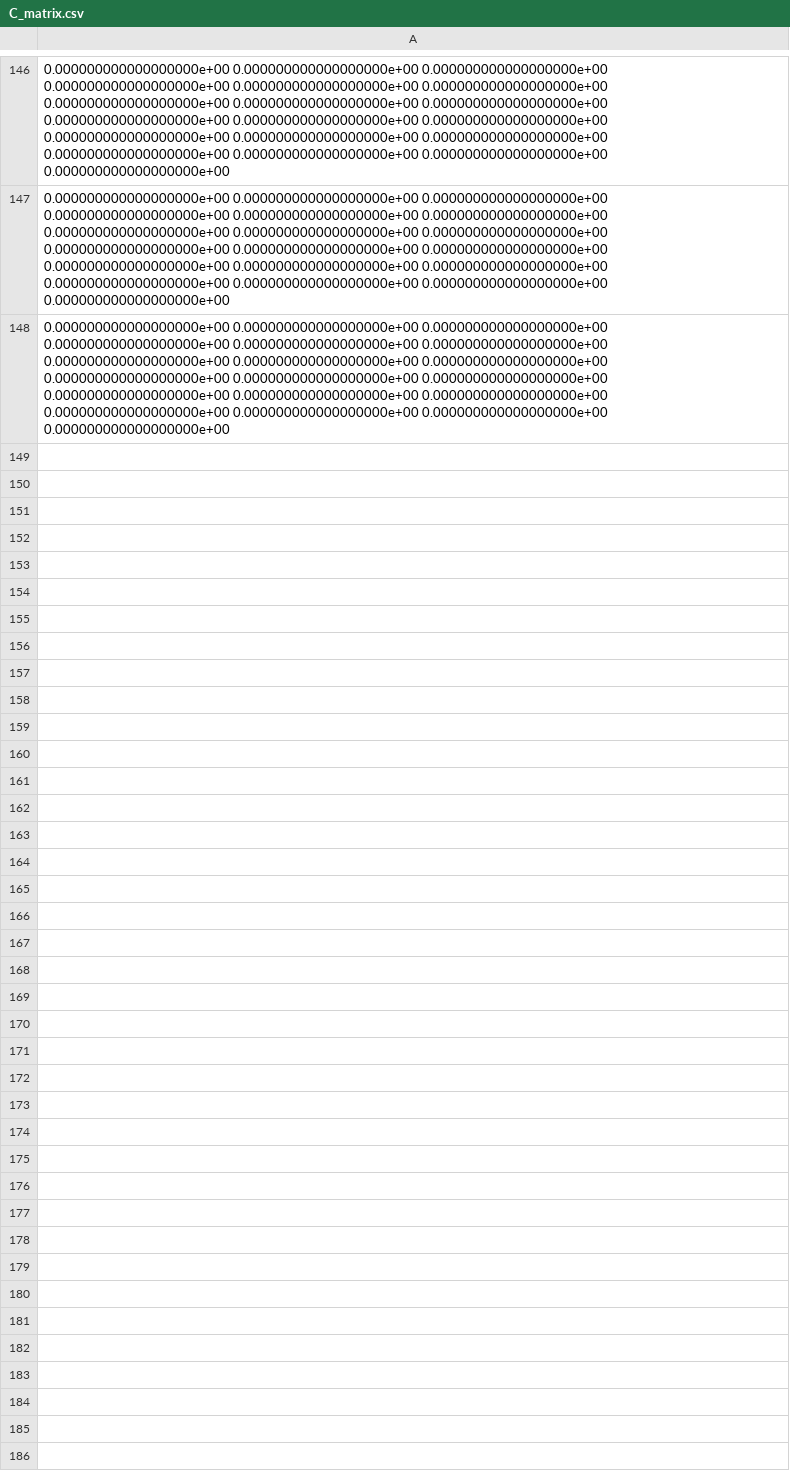
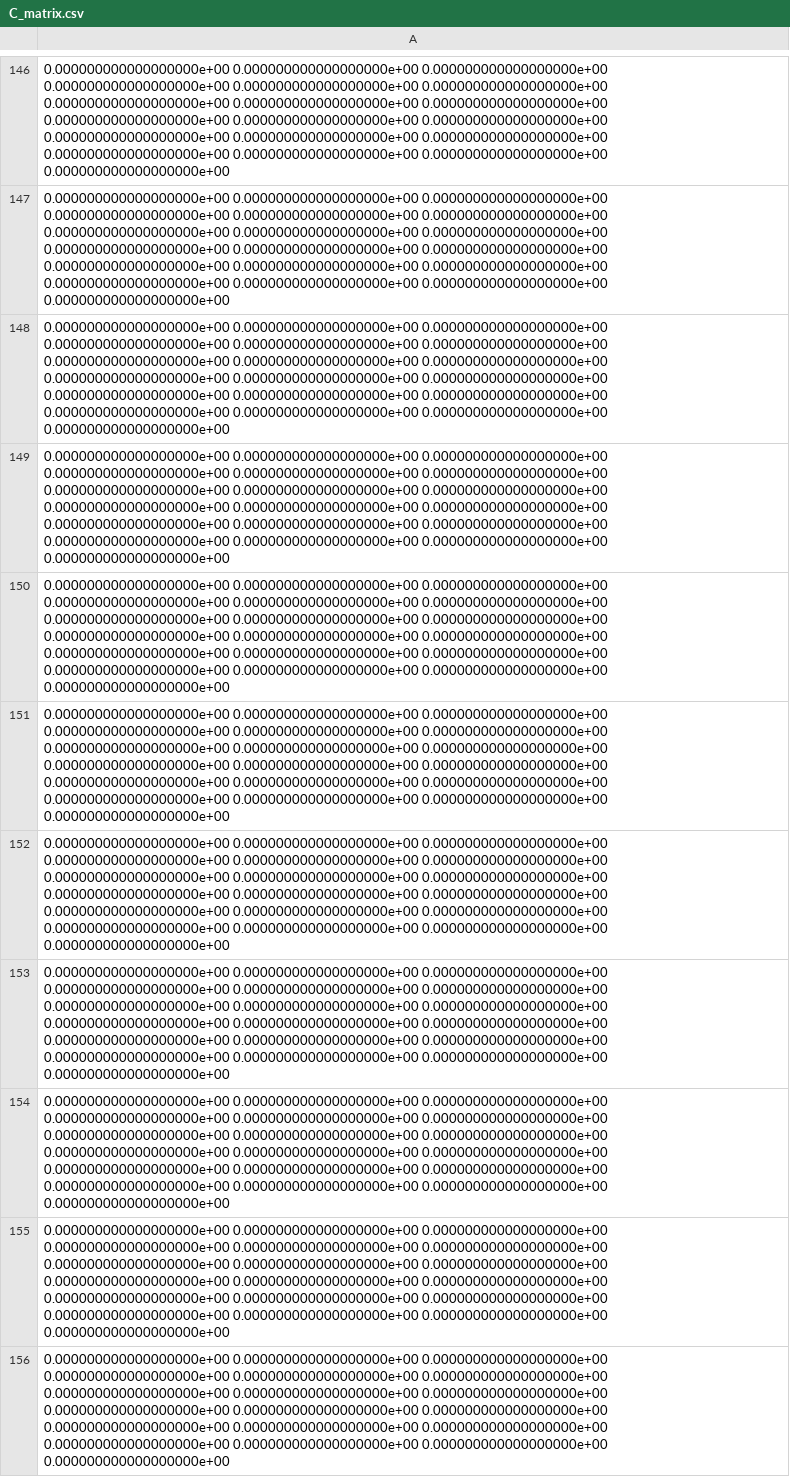
Before and after one commit to jakubkorycki/AOcourse, a CSV file: C_matrix.csv, drawn as a sheet; only a part is shown, gaps mark what is left out.

```diff
--- a/C_matrix.csv
+++ b/C_matrix.csv
@@ -148 +148,9 @@
 0.000000000000000000e+00 0.000000000000000000e+00 0.000000000000000000e+00 0.000000000000000000e+00 0.000000000000000000e+00 0.000000000000000000e+00 0.000000000000000000e+00 0.000000000000000000e+00 0.000000000000000000e+00 0.000000000000000000e+00 0.000000000000000000e+00 0.000000000000000000e+00 0.000000000000000000e+00 0.000000000000000000e+00 0.000000000000000000e+00 0.000000000000000000e+00 0.000000000000000000e+00 0.000000000000000000e+00 0.000000000000000000e+00
+0.000000000000000000e+00 0.000000000000000000e+00 0.000000000000000000e+00 0.000000000000000000e+00 0.000000000000000000e+00 0.000000000000000000e+00 0.000000000000000000e+00 0.000000000000000000e+00 0.000000000000000000e+00 0.000000000000000000e+00 0.000000000000000000e+00 0.000000000000000000e+00 0.000000000000000000e+00 0.000000000000000000e+00 0.000000000000000000e+00 0.000000000000000000e+00 0.000000000000000000e+00 0.000000000000000000e+00 0.000000000000000000e+00
+0.000000000000000000e+00 0.000000000000000000e+00 0.000000000000000000e+00 0.000000000000000000e+00 0.000000000000000000e+00 0.000000000000000000e+00 0.000000000000000000e+00 0.000000000000000000e+00 0.000000000000000000e+00 0.000000000000000000e+00 0.000000000000000000e+00 0.000000000000000000e+00 0.000000000000000000e+00 0.000000000000000000e+00 0.000000000000000000e+00 0.000000000000000000e+00 0.000000000000000000e+00 0.000000000000000000e+00 0.000000000000000000e+00
+0.000000000000000000e+00 0.000000000000000000e+00 0.000000000000000000e+00 0.000000000000000000e+00 0.000000000000000000e+00 0.000000000000000000e+00 0.000000000000000000e+00 0.000000000000000000e+00 0.000000000000000000e+00 0.000000000000000000e+00 0.000000000000000000e+00 0.000000000000000000e+00 0.000000000000000000e+00 0.000000000000000000e+00 0.000000000000000000e+00 0.000000000000000000e+00 0.000000000000000000e+00 0.000000000000000000e+00 0.000000000000000000e+00
+0.000000000000000000e+00 0.000000000000000000e+00 0.000000000000000000e+00 0.000000000000000000e+00 0.000000000000000000e+00 0.000000000000000000e+00 0.000000000000000000e+00 0.000000000000000000e+00 0.000000000000000000e+00 0.000000000000000000e+00 0.000000000000000000e+00 0.000000000000000000e+00 0.000000000000000000e+00 0.000000000000000000e+00 0.000000000000000000e+00 0.000000000000000000e+00 0.000000000000000000e+00 0.000000000000000000e+00 0.000000000000000000e+00
+0.000000000000000000e+00 0.000000000000000000e+00 0.000000000000000000e+00 0.000000000000000000e+00 0.000000000000000000e+00 0.000000000000000000e+00 0.000000000000000000e+00 0.000000000000000000e+00 0.000000000000000000e+00 0.000000000000000000e+00 0.000000000000000000e+00 0.000000000000000000e+00 0.000000000000000000e+00 0.000000000000000000e+00 0.000000000000000000e+00 0.000000000000000000e+00 0.000000000000000000e+00 0.000000000000000000e+00 0.000000000000000000e+00
+0.000000000000000000e+00 0.000000000000000000e+00 0.000000000000000000e+00 0.000000000000000000e+00 0.000000000000000000e+00 0.000000000000000000e+00 0.000000000000000000e+00 0.000000000000000000e+00 0.000000000000000000e+00 0.000000000000000000e+00 0.000000000000000000e+00 0.000000000000000000e+00 0.000000000000000000e+00 0.000000000000000000e+00 0.000000000000000000e+00 0.000000000000000000e+00 0.000000000000000000e+00 0.000000000000000000e+00 0.000000000000000000e+00
+0.000000000000000000e+00 0.000000000000000000e+00 0.000000000000000000e+00 0.000000000000000000e+00 0.000000000000000000e+00 0.000000000000000000e+00 0.000000000000000000e+00 0.000000000000000000e+00 0.000000000000000000e+00 0.000000000000000000e+00 0.000000000000000000e+00 0.000000000000000000e+00 0.000000000000000000e+00 0.000000000000000000e+00 0.000000000000000000e+00 0.000000000000000000e+00 0.000000000000000000e+00 0.000000000000000000e+00 0.000000000000000000e+00
+0.000000000000000000e+00 0.000000000000000000e+00 0.000000000000000000e+00 0.000000000000000000e+00 0.000000000000000000e+00 0.000000000000000000e+00 0.000000000000000000e+00 0.000000000000000000e+00 0.000000000000000000e+00 0.000000000000000000e+00 0.000000000000000000e+00 0.000000000000000000e+00 0.000000000000000000e+00 0.000000000000000000e+00 0.000000000000000000e+00 0.000000000000000000e+00 0.000000000000000000e+00 0.000000000000000000e+00 0.000000000000000000e+00
```
Also changed, not shown: reference_grid.csv, 2 other files.
